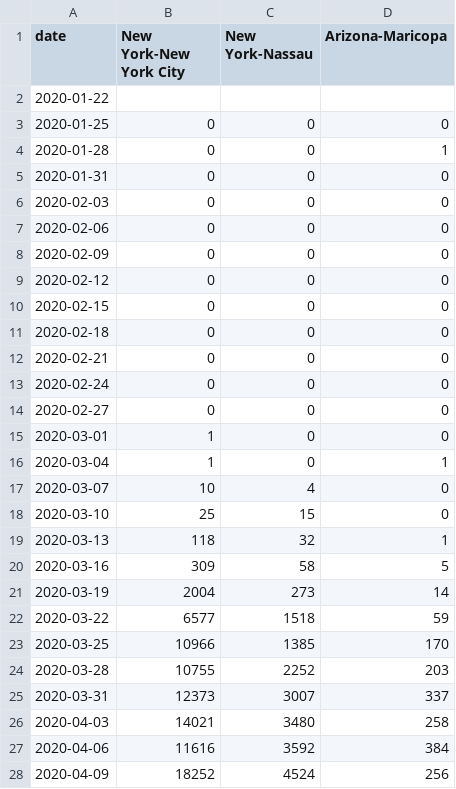
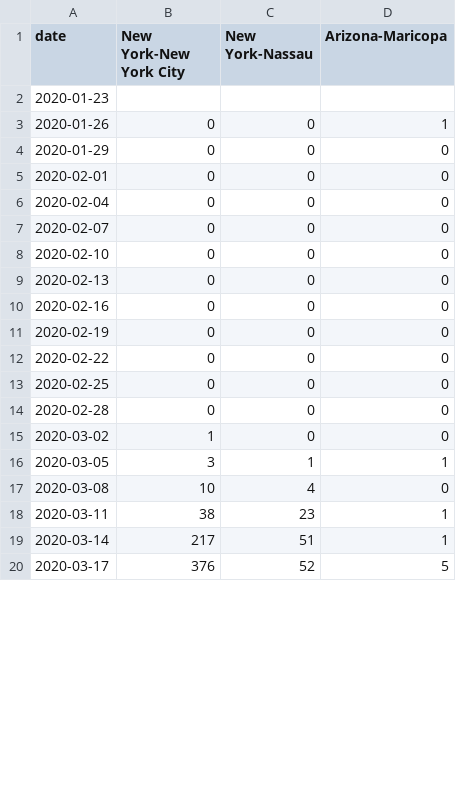
Before and after one commit to senoryo/cv, a CSV file: batch-narrow.csv, drawn as a sheet; only a part is shown; the diff covers the shown part only.

```diff
--- a/batch-narrow.csv
+++ b/batch-narrow.csv
@@ -1,28 +1,20 @@
 date,New York-New York City,New York-Nassau,Arizona-Maricopa
-2020-01-22,,,
-2020-01-25,0,0,0
-2020-01-28,0,0,1
-2020-01-31,0,0,0
-2020-02-03,0,0,0
-2020-02-06,0,0,0
-2020-02-09,0,0,0
-2020-02-12,0,0,0
-2020-02-15,0,0,0
-2020-02-18,0,0,0
-2020-02-21,0,0,0
-2020-02-24,0,0,0
-2020-02-27,0,0,0
-2020-03-01,1,0,0
-2020-03-04,1,0,1
-2020-03-07,10,4,0
-2020-03-10,25,15,0
-2020-03-13,118,32,1
-2020-03-16,309,58,5
-2020-03-19,2004,273,14
-2020-03-22,6577,1518,59
-2020-03-25,10966,1385,170
-2020-03-28,10755,2252,203
-2020-03-31,12373,3007,337
-2020-04-03,14021,3480,258
-2020-04-06,11616,3592,384
-2020-04-09,18252,4524,256
+2020-01-23,,,
+2020-01-26,0,0,1
+2020-01-29,0,0,0
+2020-02-01,0,0,0
+2020-02-04,0,0,0
+2020-02-07,0,0,0
+2020-02-10,0,0,0
+2020-02-13,0,0,0
+2020-02-16,0,0,0
+2020-02-19,0,0,0
+2020-02-22,0,0,0
+2020-02-25,0,0,0
+2020-02-28,0,0,0
+2020-03-02,1,0,0
+2020-03-05,3,1,1
+2020-03-08,10,4,0
+2020-03-11,38,23,1
+2020-03-14,217,51,1
+2020-03-17,376,52,5
```
Also changed, not shown: 8 added rows elsewhere in this file, batch.csv, speed.csv, 2 other files.
